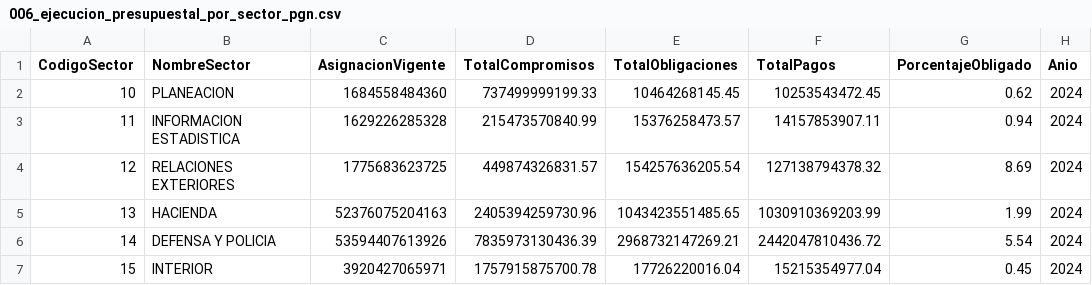
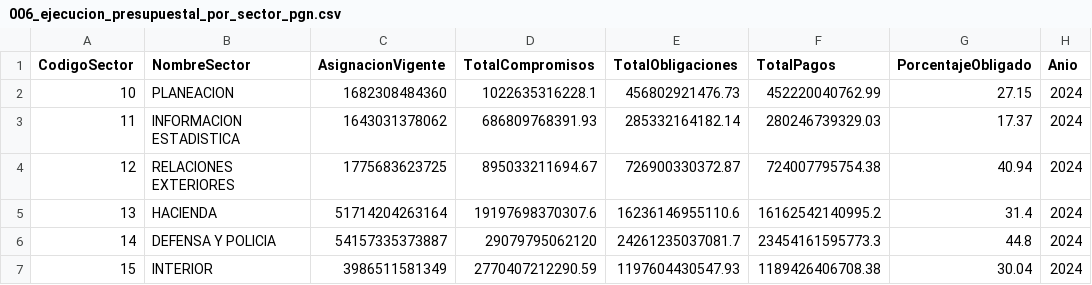
Before and after one commit to luifrancgom/intro_econ, a CSV file: 000_data/006_ejecucion_presupuestal_por_sector_pgn.csv, drawn as a sheet; only a part is shown; the diff covers the shown part only.

Commit message:
Updating data related to session 6

```diff
--- a/000_data/006_ejecucion_presupuestal_por_sector_pgn.csv
+++ b/000_data/006_ejecucion_presupuestal_por_sector_pgn.csv
@@ -1,7 +1,7 @@
 CodigoSector,NombreSector,AsignacionVigente,TotalCompromisos,TotalObligaciones,TotalPagos,PorcentajeObligado,Anio
-10,PLANEACION,1684558484360,737499999199.33,10464268145.45,10253543472.45,0.62,2024
-11,INFORMACION ESTADISTICA,1629226285328,215473570840.99,15376258473.57,14157853907.11,0.94,2024
-12,RELACIONES EXTERIORES,1775683623725,449874326831.57,154257636205.54,127138794378.32,8.69,2024
-13,HACIENDA,52376075204163,2405394259730.96,1043423551485.65,1030910369203.99,1.99,2024
-14,DEFENSA Y POLICIA,53594407613926,7835973130436.39,2968732147269.21,2442047810436.72,5.54,2024
-15,INTERIOR,3920427065971,1757915875700.78,17726220016.04,15215354977.04,0.45,2024
+10,PLANEACION,1682308484360,1022635316228.1,456802921476.73,452220040762.99,27.15,2024
+11,INFORMACION ESTADISTICA,1643031378062,686809768391.93,285332164182.14,280246739329.03,17.37,2024
+12,RELACIONES EXTERIORES,1775683623725,895033211694.67,726900330372.87,724007795754.38,40.94,2024
+13,HACIENDA,51714204263164,19197698370307.6,16236146955110.6,16162542140995.2,31.4,2024
+14,DEFENSA Y POLICIA,54157335373887,29079795062120,24261235037081.7,23454161595773.3,44.8,2024
+15,INTERIOR,3986511581349,2770407212290.59,1197604430547.93,1189426406708.38,30.04,2024
```
Also changed, not shown: 119 edited cells elsewhere in this file, 7 other files.
